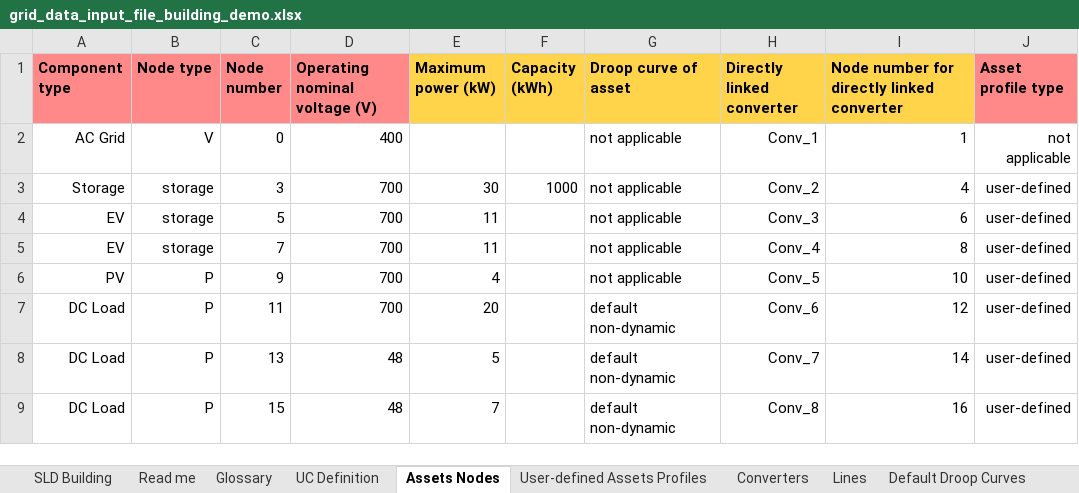
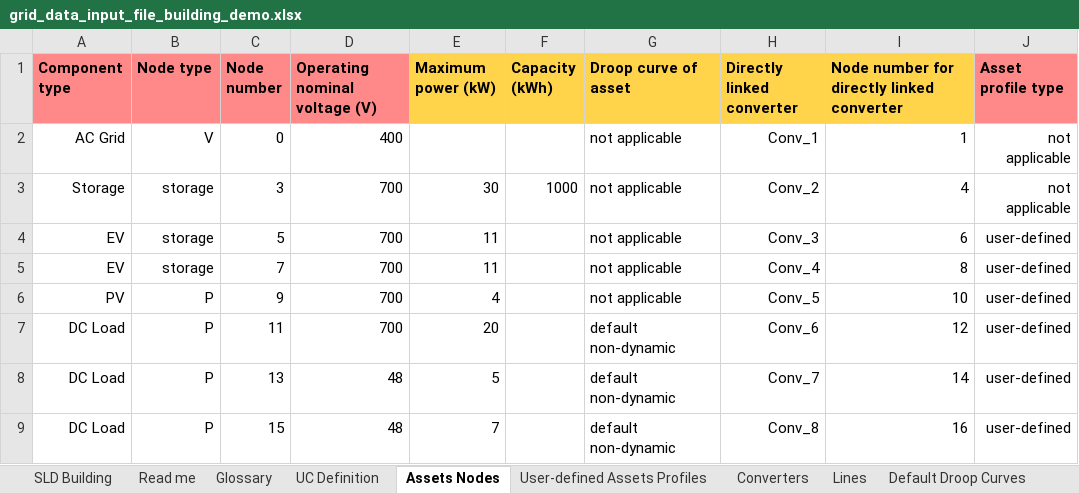
Before and after one commit to SHIFT2DC/dc_design_tool, an Excel workbook: grid_data_input_file_building_demo.xlsx, sheet Assets Nodes, drawn as a sheet; values as stored, in another font and other column widths than the file's, no borders; charts and pictures not drawn; the diff names each change by its address in the sheet, - before the commit and + after, or states it on an @@ line.

```diff
--- a/grid_data_input_file_building_demo.xlsx (sheet Assets Nodes)
+++ b/grid_data_input_file_building_demo.xlsx (sheet Assets Nodes)
-J3 (Asset profile type): user-defined
+J3 (Asset profile type): not applicable
```
Also changed, not shown: sheet User-defined Assets Profiles, sheet Default Assets Profiles, sheet UC Definition, 9 other files.
